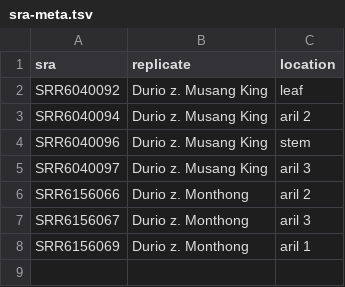
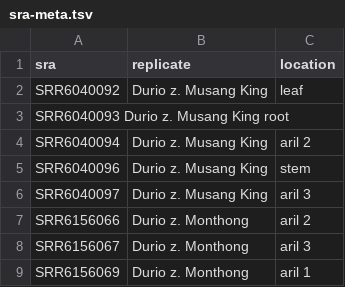
Before and after one commit to projectoriented/genome-analysis, a TSV file: analyses/03_annotations/counts-htseq/sra-meta.tsv, drawn as a sheet; the diff names each change by its address in the sheet, - before the commit and + after, or states it on an @@ line.

Commit message:
update

```diff
--- a/analyses/03_annotations/counts-htseq/sra-meta.tsv
+++ b/analyses/03_annotations/counts-htseq/sra-meta.tsv
+row 3: SRR6040093 Durio z. Musang King root
```
